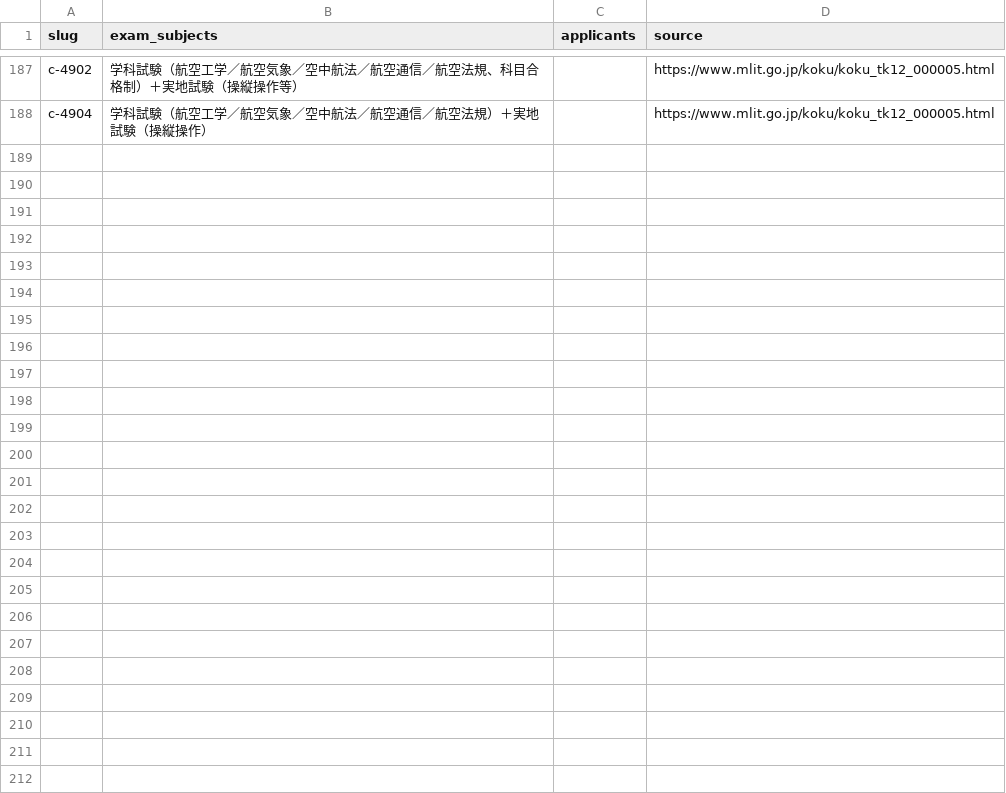
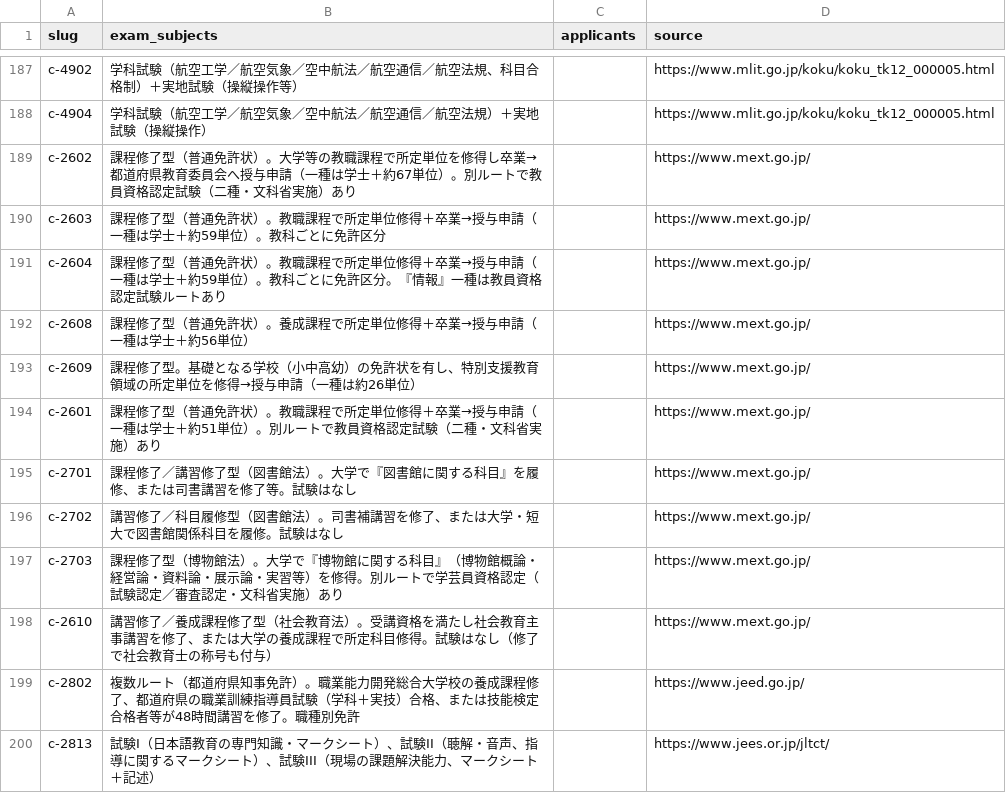
Before and after one commit to takkenshiken2026-sudo/shikaku-master, a CSV file: data/exam_details.csv, drawn as a sheet; only a part is shown, gaps mark what is left out; the diff names each change by its address in the sheet, - before the commit and + after, or states it on an @@ line.

```diff
--- a/data/exam_details.csv
+++ b/data/exam_details.csv
+row 189: c-2602 | 課程修了型（普通免許状）。大学等の教職課程で所定単位を修得し卒業→都道府県教育委員会へ授与申請（一種は学士＋約67単位）。別ルートで教員資格認定試験（二種・文科省実施）あり |  | https://www.mext.go.jp/
+row 190: c-2603 | 課程修了型（普通免許状）。教職課程で所定単位修得＋卒業→授与申請（一種は学士＋約59単位）。教科ごとに免許区分 |  | https://www.mext.go.jp/
+row 191: c-2604 | 課程修了型（普通免許状）。教職課程で所定単位修得＋卒業→授与申請（一種は学士＋約59単位）。教科ごとに免許区分。『情報』一種は教員資格認定試験ルートあり |  | https://www.mext.go.jp/
+row 192: c-2608 | 課程修了型（普通免許状）。養成課程で所定単位修得＋卒業→授与申請（一種は学士＋約56単位） |  | https://www.mext.go.jp/
+row 193: c-2609 | 課程修了型。基礎となる学校（小中高幼）の免許状を有し、特別支援教育領域の所定単位を修得→授与申請（一種は約26単位） |  | https://www.mext.go.jp/
+row 194: c-2601 | 課程修了型（普通免許状）。教職課程で所定単位修得＋卒業→授与申請（一種は学士＋約51単位）。別ルートで教員資格認定試験（二種・文科省実施）あり |  | https://www.mext.go.jp/
+row 195: c-2701 | 課程修了／講習修了型（図書館法）。大学で『図書館に関する科目』を履修、または司書講習を修了等。試験はなし |  | https://www.mext.go.jp/
+row 196: c-2702 | 講習修了／科目履修型（図書館法）。司書補講習を修了、または大学・短大で図書館関係科目を履修。試験はなし |  | https://www.mext.go.jp/
+row 197: c-2703 | 課程修了型（博物館法）。大学で『博物館に関する科目』（博物館概論・経営論・資料論・展示論・実習等）を修得。別ルートで学芸員資格認定（試験認定／審査認定・文科省実施）あり |  | https://www.mext.go.jp/
+row 198: c-2610 | 講習修了／養成課程修了型（社会教育法）。受講資格を満たし社会教育主事講習を修了、または大学の養成課程で所定科目修得。試験はなし（修了で社会教育士の称号も付与） |  | https://www.mext.go.jp/
+row 199: c-2802 | 複数ルート（都道府県知事免許）。職業能力開発総合大学校の養成課程修了、都道府県の職業訓練指導員試験（学科＋実技）合格、または技能検定合格者等が48時間講習を修了。職種別免許 |  | https://www.jeed.go.jp/
+row 200: c-2813 | 試験I（日本語教育の専門知識・マークシート）、試験II（聴解・音声、指導に関するマークシート）、試験III（現場の課題解決能力、マークシート＋記述） |  | https://www.jees.or.jp/jltct/
```
Also changed, not shown: 12 other files.
